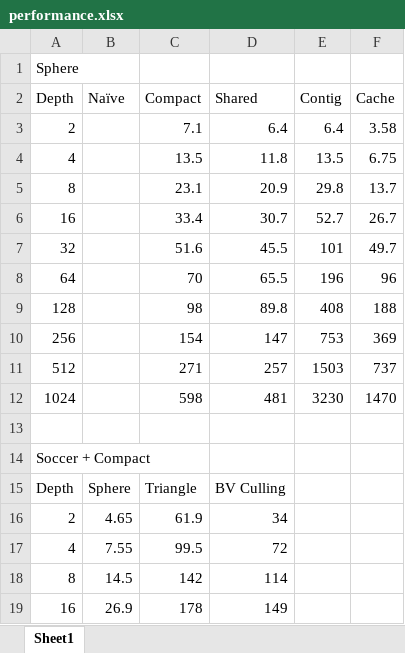
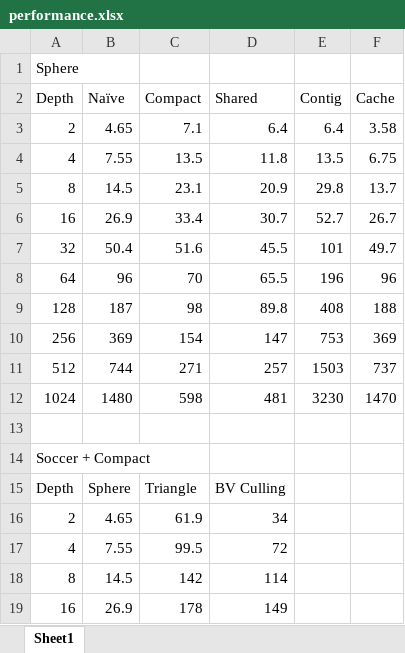
Before and after one commit to CIS565-Fall-2017/Project3-CUDA-Path-Tracer, an Excel workbook: performance.xlsx, sheet Sheet1, drawn as a sheet; only a part is shown; values as stored, in another font and other column widths than the file's, no borders; charts and pictures not drawn; the diff covers the shown part only; the diff names each change by its address in the sheet, - before the commit and + after, or states it on an @@ line.

```diff
--- a/performance.xlsx (sheet Sheet1)
+++ b/performance.xlsx (sheet Sheet1)
-B3 (Naïve): (empty)
+B3 (Naïve): 4.65
-B4 (Naïve): (empty)
+B4 (Naïve): 7.55
-B5 (Naïve): (empty)
+B5 (Naïve): 14.5
-B6 (Naïve): (empty)
+B6 (Naïve): 26.9
-B7 (Naïve): (empty)
+B7 (Naïve): 50.4
-B8 (Naïve): (empty)
+B8 (Naïve): 96
-B9 (Naïve): (empty)
+B9 (Naïve): 187
-B10 (Naïve): (empty)
+B10 (Naïve): 369
-B11 (Naïve): (empty)
+B11 (Naïve): 744
-B12 (Naïve): (empty)
+B12 (Naïve): 1480
```
Also changed, not shown: 14 added rows elsewhere in this sheet, charts or pictures, 19 other files.
